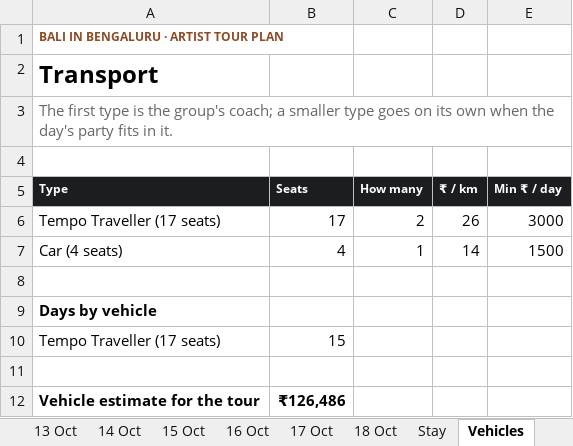
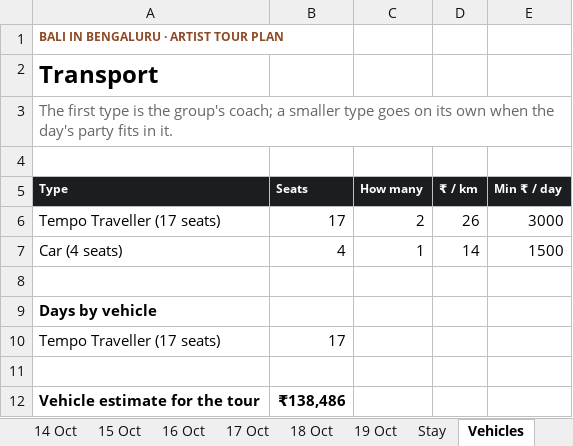
Before and after one commit to p-cult/bali-in-blr, an Excel workbook: plan/tour-plan-20th-mile.xlsx, sheet Vehicles, drawn as a sheet; values as stored, in another font and other column widths than the file's, no borders; the diff names each change by its address in the sheet, - before the commit and + after, or states it on an @@ line.

```diff
--- a/plan/tour-plan-20th-mile.xlsx (sheet Vehicles)
+++ b/plan/tour-plan-20th-mile.xlsx (sheet Vehicles)
+sheet tab: 19 Oct
-B10 (Seats): 15
+B10 (Seats): 17
-B12 (Seats): ₹126,486
+B12 (Seats): ₹138,486
```
Also changed, not shown: sheet Summary, sheet 05 Oct, sheet 10 Oct, sheet 16 Oct, sheet 02 Oct, sheet 13 Oct, other sheet tabs, plan/tour-plan-citadel-sarovar-portico.xlsx, plan/tour-plan.xlsx, 18 other files.
